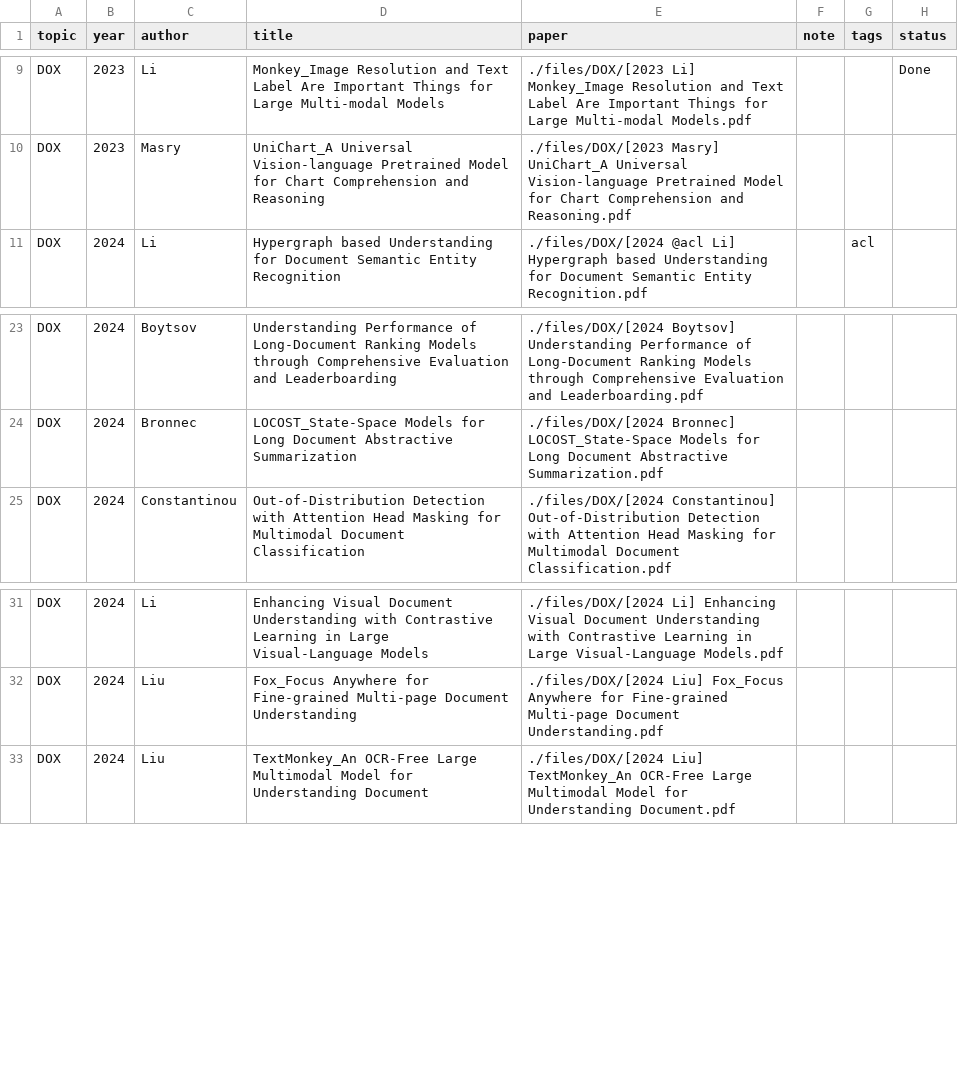
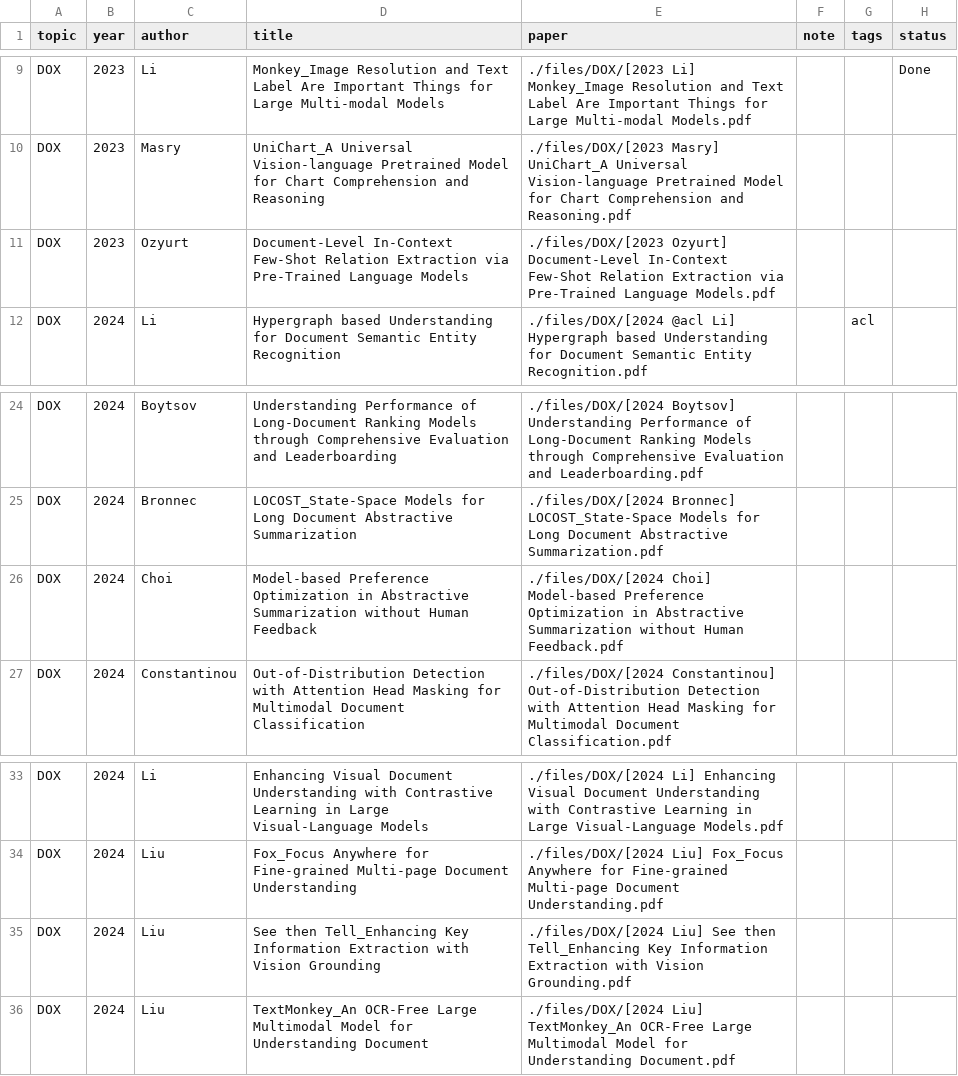
Before and after one commit to Gwanbou/Papers, a CSV file: automation/database.csv, drawn as a sheet; only a part is shown, gaps mark what is left out.

Commit message:
add papers

```diff
--- a/automation/database.csv
+++ b/automation/database.csv
@@ -10,2 +10,3 @@ DOX,2023,Li,Monkey_Image Resolution and Text Label Are Important Things for Larg
 DOX,2023,Masry,UniChart_A Universal Vision-language Pretrained Model for Chart Comprehension and Reasoning,./files/DOX/[2023 Masry] UniChart_A Universal Vision-language Pretrained Model for Chart Comprehension and Reasoning.pdf,,,
+DOX,2023,Ozyurt,Document-Level In-Context Few-Shot Relation Extraction via Pre-Trained Language Models,./files/DOX/[2023 Ozyurt] Document-Level In-Context Few-Shot Relation Extraction via Pre-Trained Language Models.pdf,,,
 DOX,2024,Li,Hypergraph based Understanding for Document Semantic Entity Recognition,./files/DOX/[2024 @acl Li] Hypergraph based Understanding for Document Semantic Entity Recognition.pdf,,acl,
@@ -24,2 +25,3 @@ DOX,2024,Boytsov,Understanding Performance of Long-Document Ranking Models throu
 DOX,2024,Bronnec,LOCOST_State-Space Models for Long Document Abstractive Summarization,./files/DOX/[2024 Bronnec] LOCOST_State-Space Models for Long Document Abstractive Summarization.pdf,,,
+DOX,2024,Choi,Model-based Preference Optimization in Abstractive Summarization without Human Feedback,./files/DOX/[2024 Choi] Model-based Preference Optimization in Abstractive Summarization without Human Feedback.pdf,,,
 DOX,2024,Constantinou,Out-of-Distribution Detection with Attention Head Masking for Multimodal Document Classification,./files/DOX/[2024 Constantinou] Out-of-Distribution Detection with Attention Head Masking for Multimodal Document Classification.pdf,,,
@@ -32,2 +34,3 @@ DOX,2024,Li,Enhancing Visual Document Understanding with Contrastive Learning in
 DOX,2024,Liu,Fox_Focus Anywhere for Fine-grained Multi-page Document Understanding,./files/DOX/[2024 Liu] Fox_Focus Anywhere for Fine-grained Multi-page Document Understanding.pdf,,,
+DOX,2024,Liu,See then Tell_Enhancing Key Information Extraction with Vision Grounding,./files/DOX/[2024 Liu] See then Tell_Enhancing Key Information Extraction with Vision Grounding.pdf,,,
 DOX,2024,Liu,TextMonkey_An OCR-Free Large Multimodal Model for Understanding Document,./files/DOX/[2024 Liu] TextMonkey_An OCR-Free Large Multimodal Model for Understanding Document.pdf,,,
```
Also changed, not shown: 5 other files.
